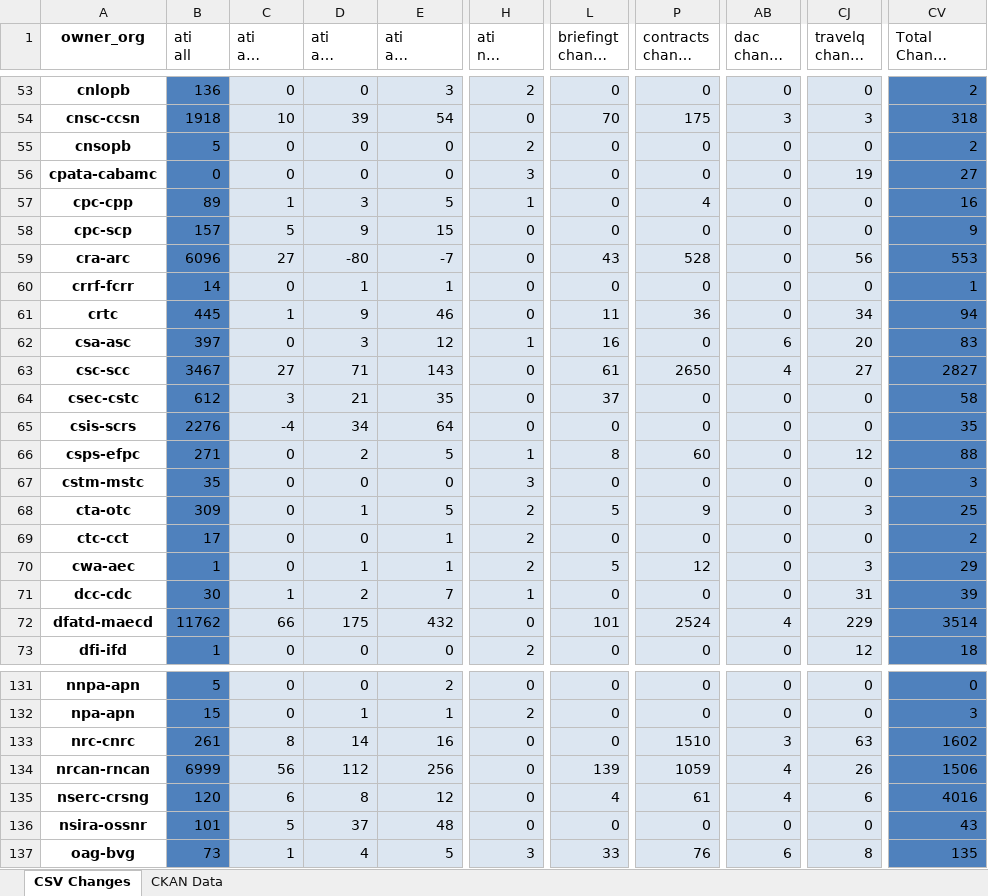
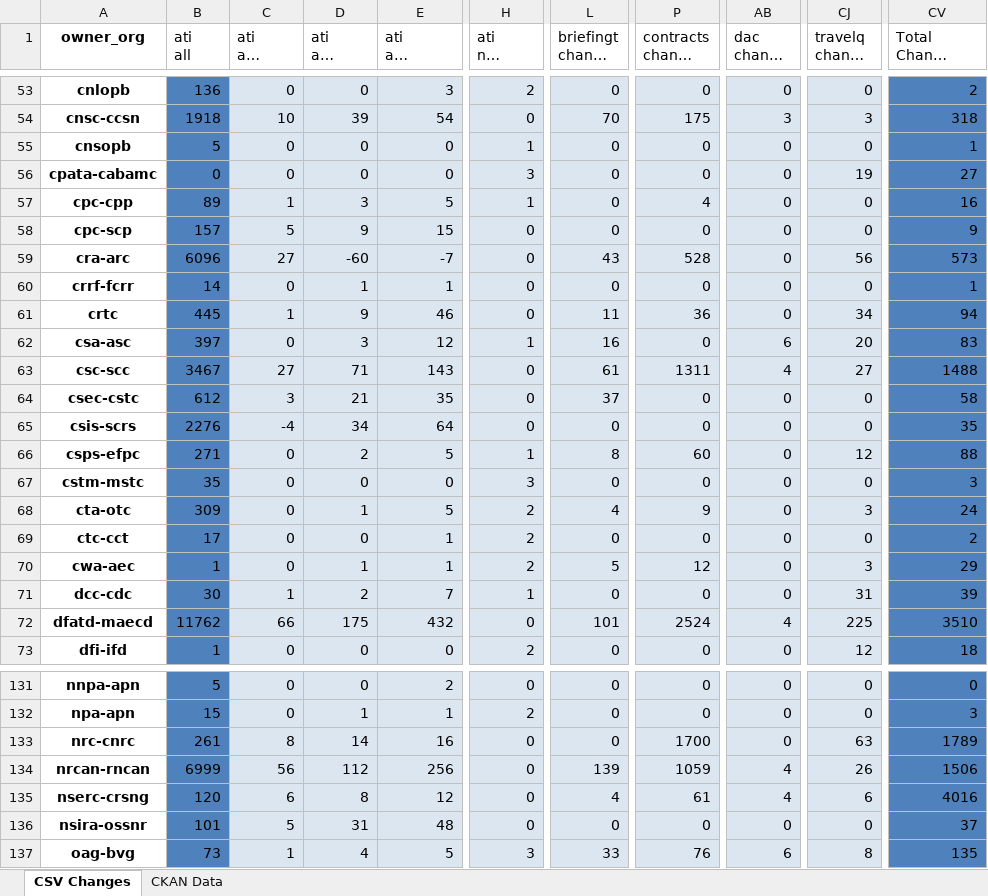
Before and after one commit to open-data/analytics-corporate-reporting, an Excel workbook: PD_CHANGES_RPT/PD_Activity.xlsx, sheet CSV Changes, drawn as a sheet; only a part is shown, gaps mark what is left out; long unchanged cells end in …; values as stored, in another font and other column widths than the file's, no borders; the diff covers the shown part only; the diff names each change by its address in the sheet, - before the commit and + after, or states it on an @@ line.

```diff
--- a/PD_CHANGES_RPT/PD_Activity.xlsx (sheet CSV Changes)
+++ b/PD_CHANGES_RPT/PD_Activity.xlsx (sheet CSV Changes)
-H55 (ati nil change 90-days): 2
+H55 (ati nil change 90-days): 1
-CV55 (Total Change 90-days): 2
+CV55 (Total Change 90-days): 1
-D59 (ati all change 90-days): -80
+D59 (ati all change 90-days): -60
-CV59 (Total Change 90-days): 553
+CV59 (Total Change 90-days): 573
-P63 (contracts change 90-days): 2650
+P63 (contracts change 90-days): 1311
-CV63 (Total Change 90-days): 2827
+CV63 (Total Change 90-days): 1488
-L68 (briefingt change 90-days): 5
+L68 (briefingt change 90-days): 4
-CV68 (Total Change 90-days): 25
+CV68 (Total Change 90-days): 24
-CJ72 (travelq change 90-days): 229
+CJ72 (travelq change 90-days): 225
-CV72 (Total Change 90-days): 3514
+CV72 (Total Change 90-days): 3510
-P133 (contracts change 90-days): 1510
+P133 (contracts change 90-days): 1700
-AB133 (dac change 90-days): 3
+AB133 (dac change 90-days): 0
-CV133 (Total Change 90-days): 1602
+CV133 (Total Change 90-days): 1789
-D136 (ati all change 90-days): 37
+D136 (ati all change 90-days): 31
-CV136 (Total Change 90-days): 43
+CV136 (Total Change 90-days): 37
```
Also changed, not shown: 14 edited cells elsewhere in this sheet, sheet CKAN Data, 2 other files.
